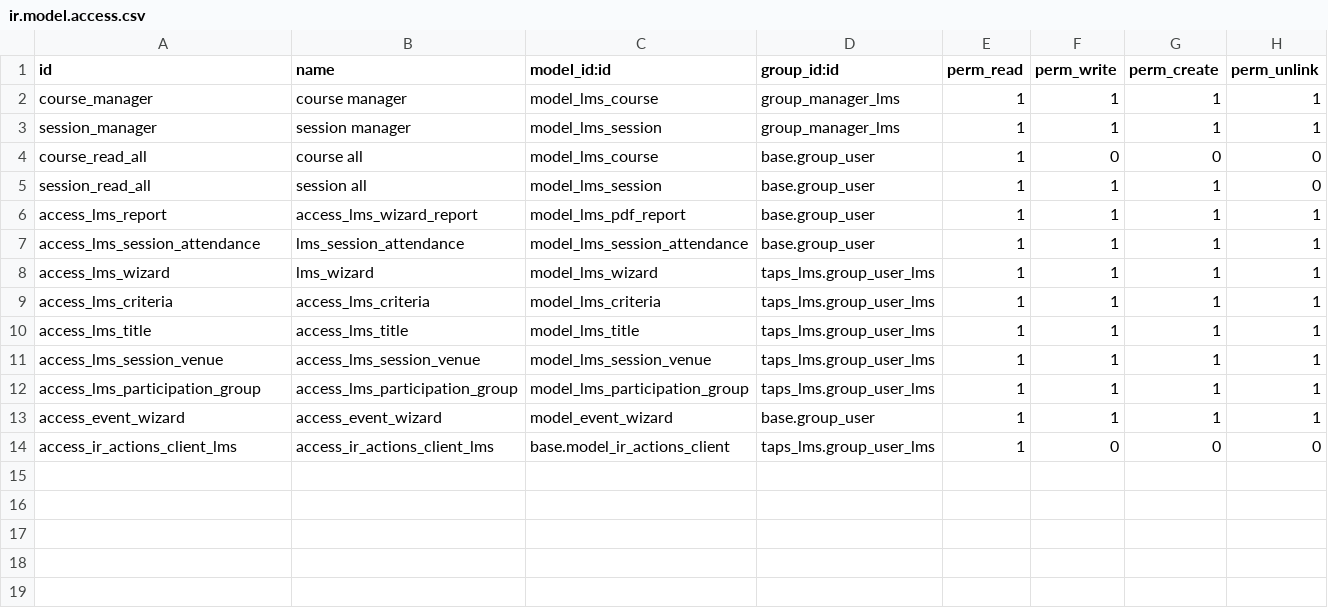
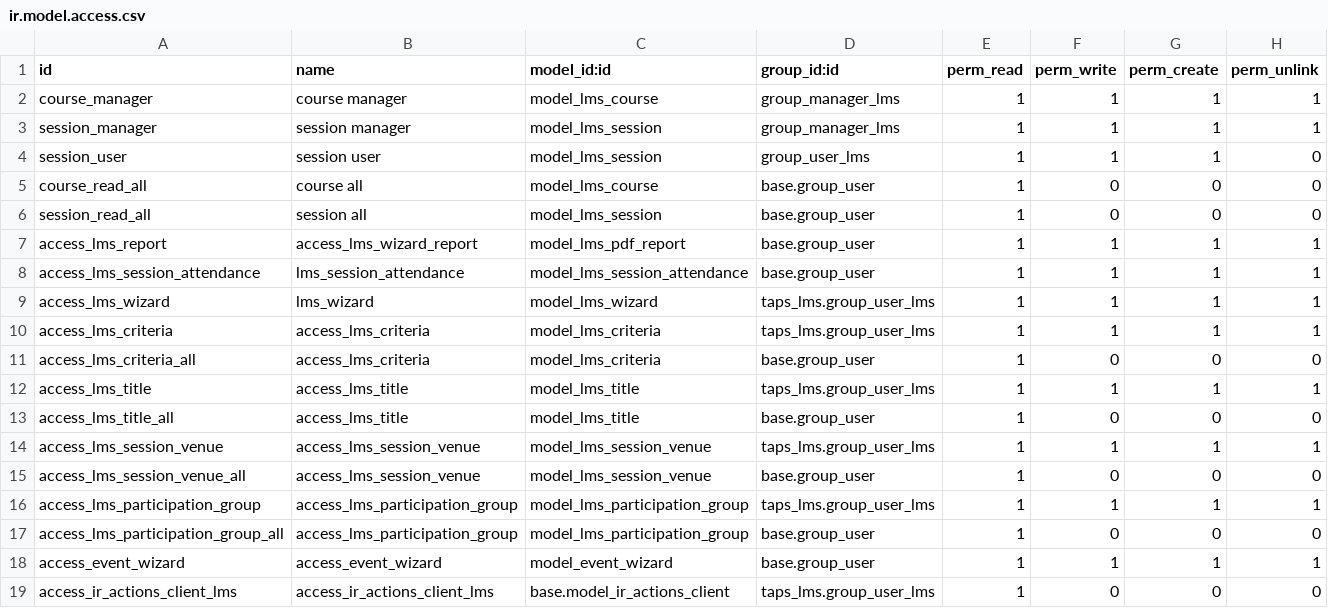
Before and after one commit to masbha-tex/taps, a CSV file: taps_lms/security/ir.model.access.csv, drawn as a sheet.

```diff
--- a/taps_lms/security/ir.model.access.csv
+++ b/taps_lms/security/ir.model.access.csv
@@ -3,4 +3,5 @@ course_manager,course manager,model_lms_course,group_manager_lms,1,1,1,1
 session_manager,session manager,model_lms_session,group_manager_lms,1,1,1,1
+session_user,session user,model_lms_session,group_user_lms,1,1,1,0
 course_read_all,course all,model_lms_course,base.group_user,1,0,0,0
-session_read_all,session all,model_lms_session,base.group_user,1,1,1,0
+session_read_all,session all,model_lms_session,base.group_user,1,0,0,0
 access_lms_report,access_lms_wizard_report,model_lms_pdf_report,base.group_user,1,1,1,1
@@ -9,5 +10,9 @@ access_lms_wizard,lms_wizard,model_lms_wizard,taps_lms.group_user_lms,1,1,1,1
 access_lms_criteria,access_lms_criteria,model_lms_criteria,taps_lms.group_user_lms,1,1,1,1
+access_lms_criteria_all,access_lms_criteria,model_lms_criteria,base.group_user,1,0,0,0
 access_lms_title,access_lms_title,model_lms_title,taps_lms.group_user_lms,1,1,1,1
+access_lms_title_all,access_lms_title,model_lms_title,base.group_user,1,0,0,0
 access_lms_session_venue,access_lms_session_venue,model_lms_session_venue,taps_lms.group_user_lms,1,1,1,1
+access_lms_session_venue_all,access_lms_session_venue,model_lms_session_venue,base.group_user,1,0,0,0
 access_lms_participation_group,access_lms_participation_group,model_lms_participation_group,taps_lms.group_user_lms,1,1,1,1
+access_lms_participation_group_all,access_lms_participation_group,model_lms_participation_group,base.group_user,1,0,0,0
 access_event_wizard,access_event_wizard,model_event_wizard,base.group_user,1,1,1,1
```
Also changed, not shown: 3 other files.
